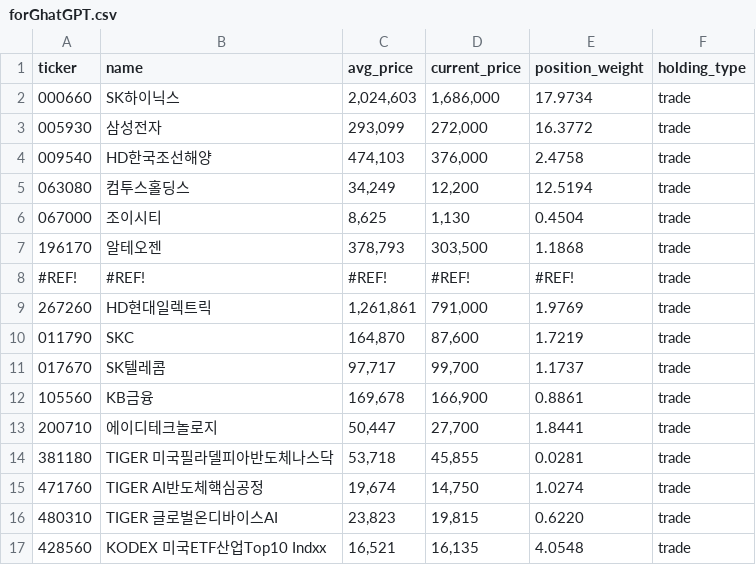
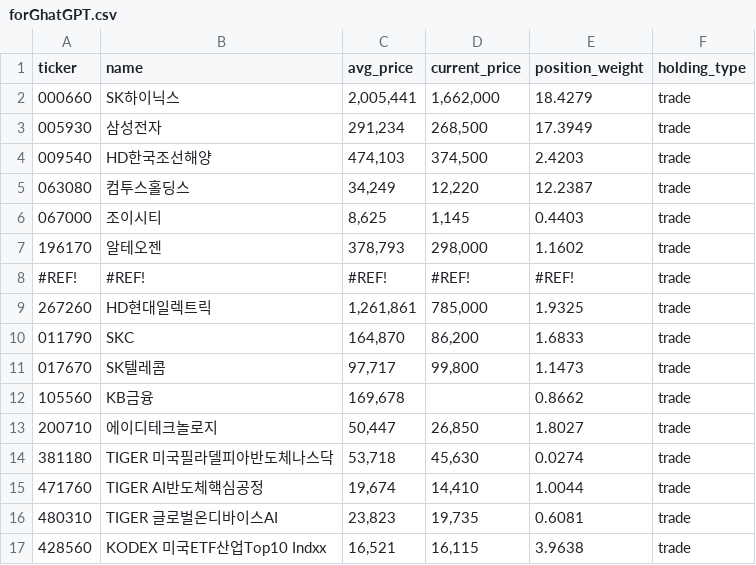
Before and after one commit to beoo74/stock-ai-data, a CSV file: forGhatGPT.csv, drawn as a sheet; only a part is shown; the diff covers the shown part only.

Commit message:
Update forGhatGPT.csv from Google Sheets

```diff
--- a/forGhatGPT.csv
+++ b/forGhatGPT.csv
@@ -1,17 +1,17 @@
 ticker,name,avg_price,current_price,position_weight,holding_type
-000660,SK하이닉스,"2,024,603","1,686,000",17.9734,trade
-005930,삼성전자,"293,099","272,000",16.3772,trade
-009540,HD한국조선해양,"474,103","376,000",2.4758,trade
-063080,컴투스홀딩스,"34,249","12,200",12.5194,trade
-067000,조이시티,"8,625","1,130",0.4504,trade
-196170,알테오젠,"378,793","303,500",1.1868,trade
+000660,SK하이닉스,"2,005,441","1,662,000",18.4279,trade
+005930,삼성전자,"291,234","268,500",17.3949,trade
+009540,HD한국조선해양,"474,103","374,500",2.4203,trade
+063080,컴투스홀딩스,"34,249","12,220",12.2387,trade
+067000,조이시티,"8,625","1,145",0.4403,trade
+196170,알테오젠,"378,793","298,000",1.1602,trade
 #REF!,#REF!,#REF!,#REF!,#REF!,trade
-267260,HD현대일렉트릭,"1,261,861","791,000",1.9769,trade
-011790,SKC,"164,870","87,600",1.7219,trade
-017670,SK텔레콤,"97,717","99,700",1.1737,trade
-105560,KB금융,"169,678","166,900",0.8861,trade
-200710,에이디테크놀로지,"50,447","27,700",1.8441,trade
-381180,TIGER 미국필라델피아반도체나스닥,"53,718","45,855",0.0281,trade
-471760,TIGER AI반도체핵심공정,"19,674","14,750",1.0274,trade
-480310,TIGER 글로벌온디바이스AI,"23,823","19,815",0.6220,trade
-428560,KODEX 미국ETF산업Top10 Indxx,"16,521","16,135",4.0548,trade
+267260,HD현대일렉트릭,"1,261,861","785,000",1.9325,trade
+011790,SKC,"164,870","86,200",1.6833,trade
+017670,SK텔레콤,"97,717","99,800",1.1473,trade
+105560,KB금융,"169,678",,0.8662,trade
+200710,에이디테크놀로지,"50,447","26,850",1.8027,trade
+381180,TIGER 미국필라델피아반도체나스닥,"53,718","45,630",0.0274,trade
+471760,TIGER AI반도체핵심공정,"19,674","14,410",1.0044,trade
+480310,TIGER 글로벌온디바이스AI,"23,823","19,735",0.6081,trade
+428560,KODEX 미국ETF산업Top10 Indxx,"16,521","16,115",3.9638,trade
```
Also changed, not shown: 18 edited cells elsewhere in this file.
